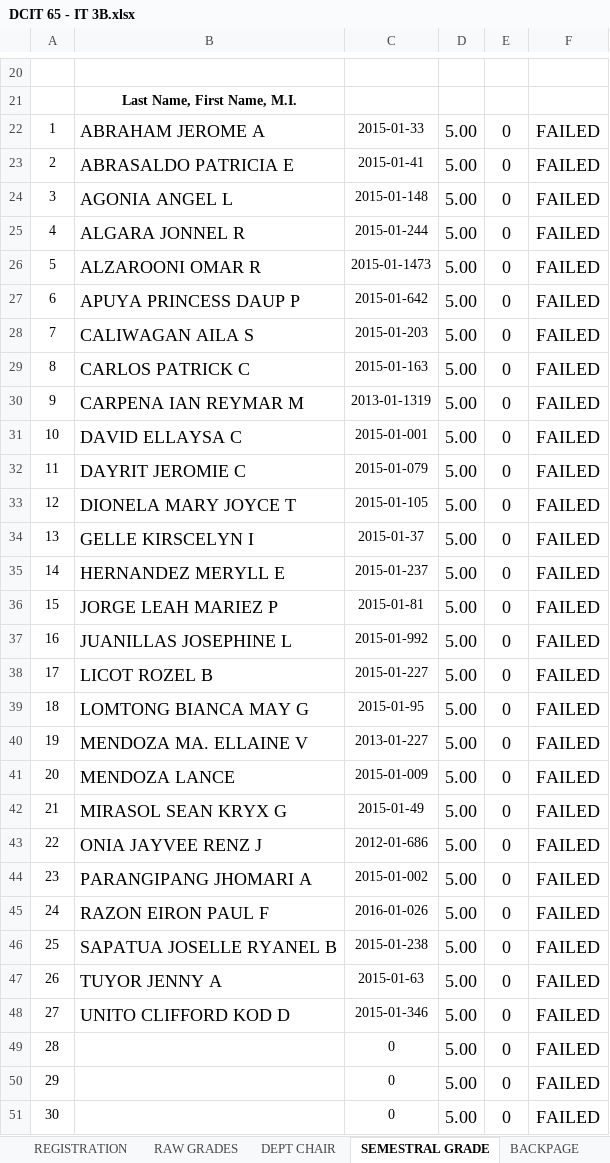
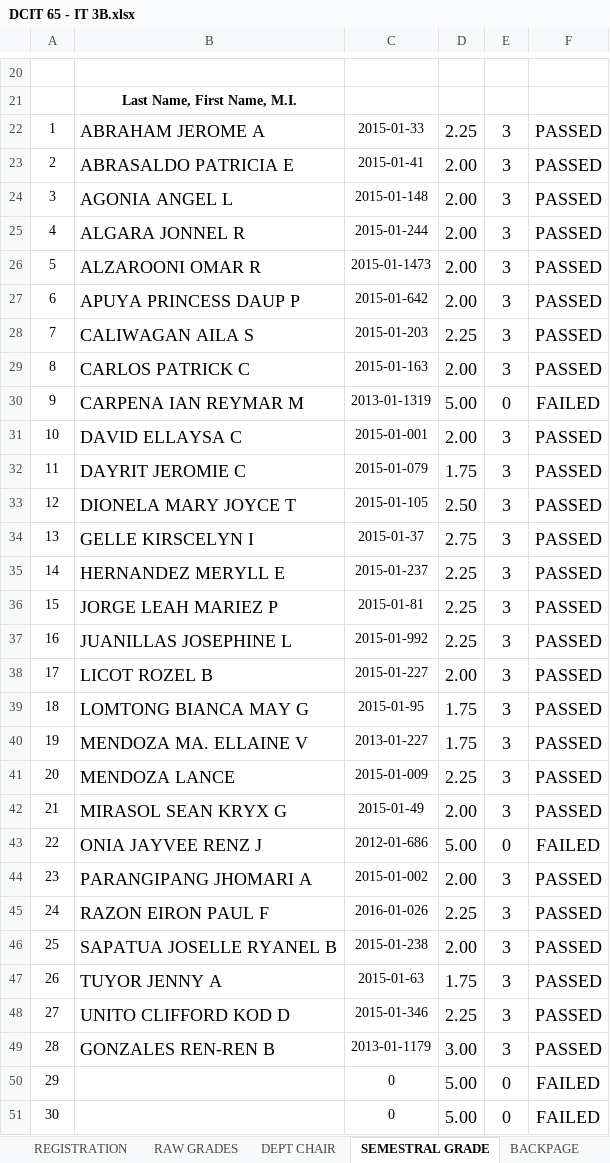
Before and after one commit to gicontz/Find-file-Copy-path-Grading-Sheets-Second-Sem-2017-2018, an Excel workbook: DCIT 65 - IT 3B/DCIT 65 - IT 3B.xlsx, sheet SEMESTRAL GRADE, drawn as a sheet; only a part is shown, gaps mark what is left out; values as stored, in another font and other column widths than the file's, no borders; charts and pictures and conditional formats not drawn; the diff covers the shown part only; the diff names each change by its address in the sheet, - before the commit and + after, or states it on an @@ line.

```diff
--- a/DCIT 65 - IT 3B/DCIT 65 - IT 3B.xlsx (sheet SEMESTRAL GRADE)
+++ b/DCIT 65 - IT 3B/DCIT 65 - IT 3B.xlsx (sheet SEMESTRAL GRADE)
-D22: 5.00
+D22: 2.25
-E22:E29: 0
+E22:E29: 3
-F22:F29: FAILED
+F22:F29: PASSED
-D23:D27: 5.00
+D23:D27: 2.00
-D28: 5.00
+D28: 2.25
-D29: 5.00
+D29: 2.00
-D31: 5.00
+D31: 2.00
-E31:E42: 0
+E31:E42: 3
-F31:F42: FAILED
+F31:F42: PASSED
-D32: 5.00
+D32: 1.75
-D33: 5.00
+D33: 2.50
-D34: 5.00
+D34: 2.75
-D35:D37: 5.00
+D35:D37: 2.25
-D38: 5.00
+D38: 2.00
-D39:D40: 5.00
+D39:D40: 1.75
-D41: 5.00
+D41: 2.25
-D42: 5.00
+D42: 2.00
-D44: 5.00
+D44: 2.00
-E44:E49: 0
+E44:E49: 3
-F44:F49: FAILED
+F44:F49: PASSED
-D45: 5.00
+D45: 2.25
-D46: 5.00
+D46: 2.00
-D47: 5.00
+D47: 1.75
-D48: 5.00
+D48: 2.25
-B49: (empty)
+B49: GONZALES REN-REN B
-C49: 0
+C49: 2013-01-1179
-D49: 5.00
+D49: 3.00
```
Also changed, not shown: 1 edited cell elsewhere in this sheet, sheet RAW GRADES, sheet DEPT CHAIR, sheet BACKPAGE, sheet Attendance Sheet - Laboratory, sheet Attendance Sheet - Lecture, sheet REGISTRATION, hidden cells, COSC 60 - IT 2D/COSC 60 - IT 2D.xlsx, DCIT 23 - IT 1A/DCIT 23 - IT 1A.xlsx, 12 other files.
